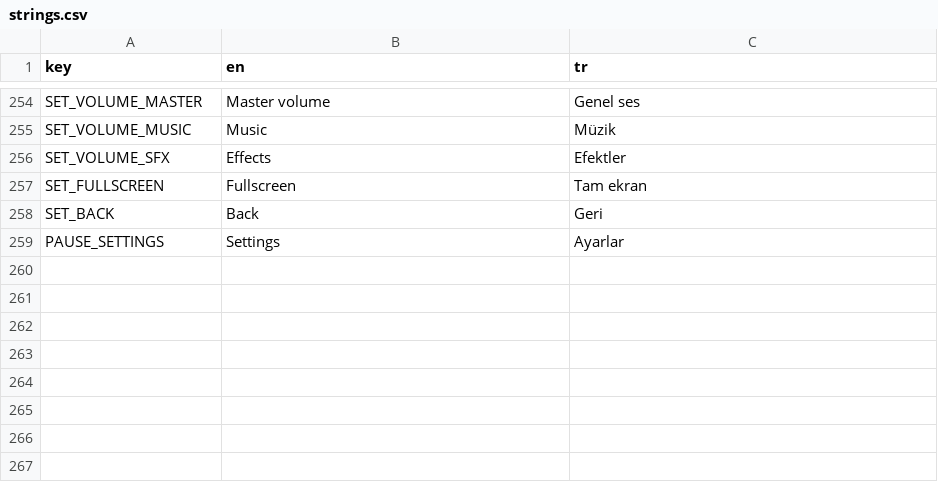
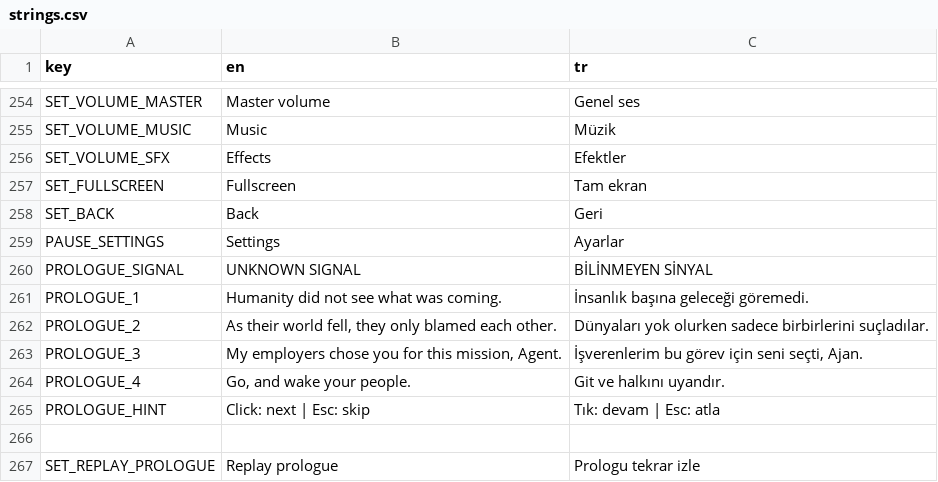
Before and after one commit to memoksin/3play, a CSV file: locale/strings.csv, drawn as a sheet; only a part is shown, gaps mark what is left out; the diff names each change by its address in the sheet, - before the commit and + after, or states it on an @@ line.

Commit message:
feat(story): Stack splash, ash Earth prologue with the Voice, replay from Settings
Boot goes language -> Stack splash -> prologue (first run only) -> main menu.
The prologue shows a burnt Earth (own ash shaders, globe untouched) while an
unseen power speaks four lines; click advances, Esc skips. The seen flag lives
in settings.cfg [story]; Settings on the main menu can replay it.
Team logo (ChatGPT) declared in CREDITS.

```diff
--- a/locale/strings.csv
+++ b/locale/strings.csv
+row 260: PROLOGUE_SIGNAL | UNKNOWN SIGNAL | BİLİNMEYEN SİNYAL
+row 261: PROLOGUE_1 | Humanity did not see what was coming. | İnsanlık başına geleceği göremedi.
+row 262: PROLOGUE_2 | As their world fell, they only blamed each other. | Dünyaları yok olurken sadece birbirlerini suçladılar.
+row 263: PROLOGUE_3 | My employers chose you for this mission, Agent. | İşverenlerim bu görev için seni seçti, Ajan.
+row 264: PROLOGUE_4 | Go, and wake your people. | Git ve halkını uyandır.
+row 265: PROLOGUE_HINT | Click: next | Esc: skip | Tık: devam | Esc: atla
+row 266: (empty)
+row 267: SET_REPLAY_PROLOGUE | Replay prologue | Prologu tekrar izle
```
Also changed, not shown: 26 other files.
